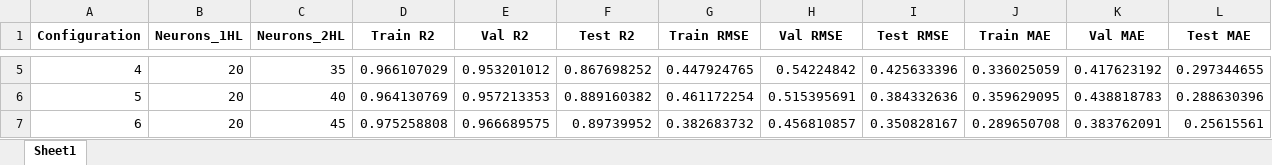
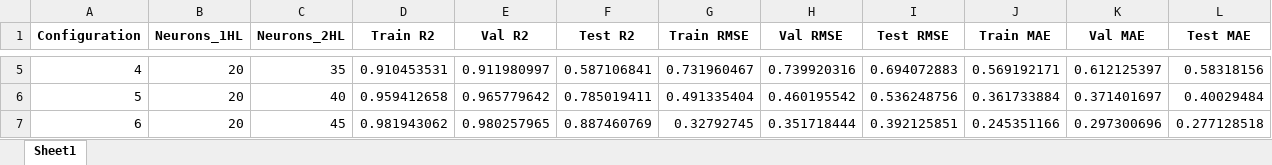
Before and after one commit to yongcheng6699/ML_Buckling_ANN_DNN, an Excel workbook: 2HL_Neurons_Network_Results_TTS.xlsx, sheet Sheet1, drawn as a sheet; only a part is shown, gaps mark what is left out; values as stored, in another font and other column widths than the file's, no borders; the diff covers the shown part only; the diff names each change by its address in the sheet, - before the commit and + after, or states it on an @@ line.

```diff
--- a/2HL_Neurons_Network_Results_TTS.xlsx (sheet Sheet1)
+++ b/2HL_Neurons_Network_Results_TTS.xlsx (sheet Sheet1)
-D5 (Train R2): 0.966107029
+D5 (Train R2): 0.910453531
-E5 (Val R2): 0.953201012
+E5 (Val R2): 0.911980997
-F5 (Test R2): 0.867698252
+F5 (Test R2): 0.587106841
-G5 (Train RMSE): 0.447924765
+G5 (Train RMSE): 0.731960467
-H5 (Val RMSE): 0.54224842
+H5 (Val RMSE): 0.739920316
-I5 (Test RMSE): 0.425633396
+I5 (Test RMSE): 0.694072883
-J5 (Train MAE): 0.336025059
+J5 (Train MAE): 0.569192171
-K5 (Val MAE): 0.417623192
+K5 (Val MAE): 0.612125397
-L5 (Test MAE): 0.297344655
+L5 (Test MAE): 0.58318156
-D6 (Train R2): 0.964130769
+D6 (Train R2): 0.959412658
-E6 (Val R2): 0.957213353
+E6 (Val R2): 0.965779642
-F6 (Test R2): 0.889160382
+F6 (Test R2): 0.785019411
-G6 (Train RMSE): 0.461172254
+G6 (Train RMSE): 0.491335404
-H6 (Val RMSE): 0.515395691
+H6 (Val RMSE): 0.460195542
-I6 (Test RMSE): 0.384332636
+I6 (Test RMSE): 0.536248756
-J6 (Train MAE): 0.359629095
+J6 (Train MAE): 0.361733884
-K6 (Val MAE): 0.438818783
+K6 (Val MAE): 0.371401697
-L6 (Test MAE): 0.288630396
+L6 (Test MAE): 0.40029484
-D7 (Train R2): 0.975258808
+D7 (Train R2): 0.981943062
-E7 (Val R2): 0.966689575
+E7 (Val R2): 0.980257965
-F7 (Test R2): 0.89739952
+F7 (Test R2): 0.887460769
-G7 (Train RMSE): 0.382683732
+G7 (Train RMSE): 0.32792745
-H7 (Val RMSE): 0.456810857
+H7 (Val RMSE): 0.351718444
-I7 (Test RMSE): 0.350828167
+I7 (Test RMSE): 0.392125851
-J7 (Train MAE): 0.289650708
+J7 (Train MAE): 0.245351166
-K7 (Val MAE): 0.383762091
+K7 (Val MAE): 0.297300696
-L7 (Test MAE): 0.25615561
+L7 (Test MAE): 0.277128518
```
Also changed, not shown: 1494 edited cells elsewhere in this sheet, 1HL_Neurons_Network_Results_KFold_CV.xlsx, 1HL_Neurons_Network_Results_TTS.xlsx, 18 other files.
